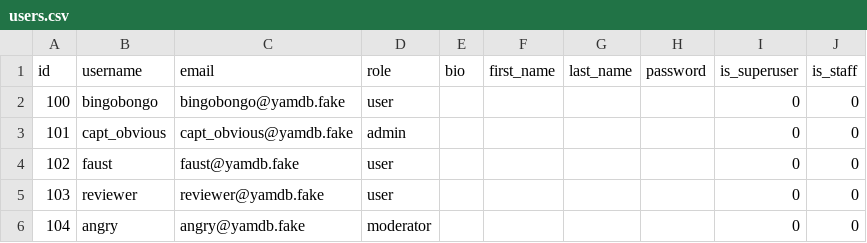
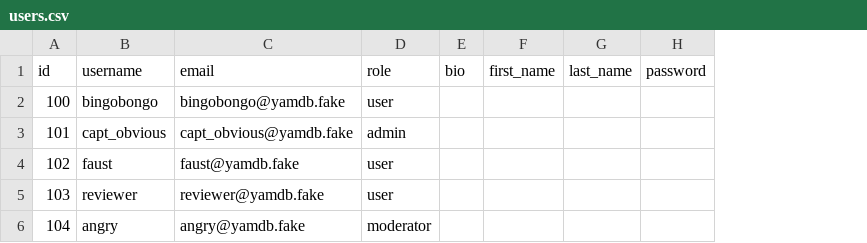
Before and after one commit to antoncp/api_yamdb, a CSV file: api_yamdb/static/data/users.csv, drawn as a sheet; the diff names each change by its address in the sheet, - before the commit and + after, or states it on an @@ line.

```diff
--- a/api_yamdb/static/data/users.csv
+++ b/api_yamdb/static/data/users.csv
-column I (is_superuser), rows 2-6: all 0
-column J (is_staff), rows 2-6: all 0
```
Also changed, not shown: 2 other files.
